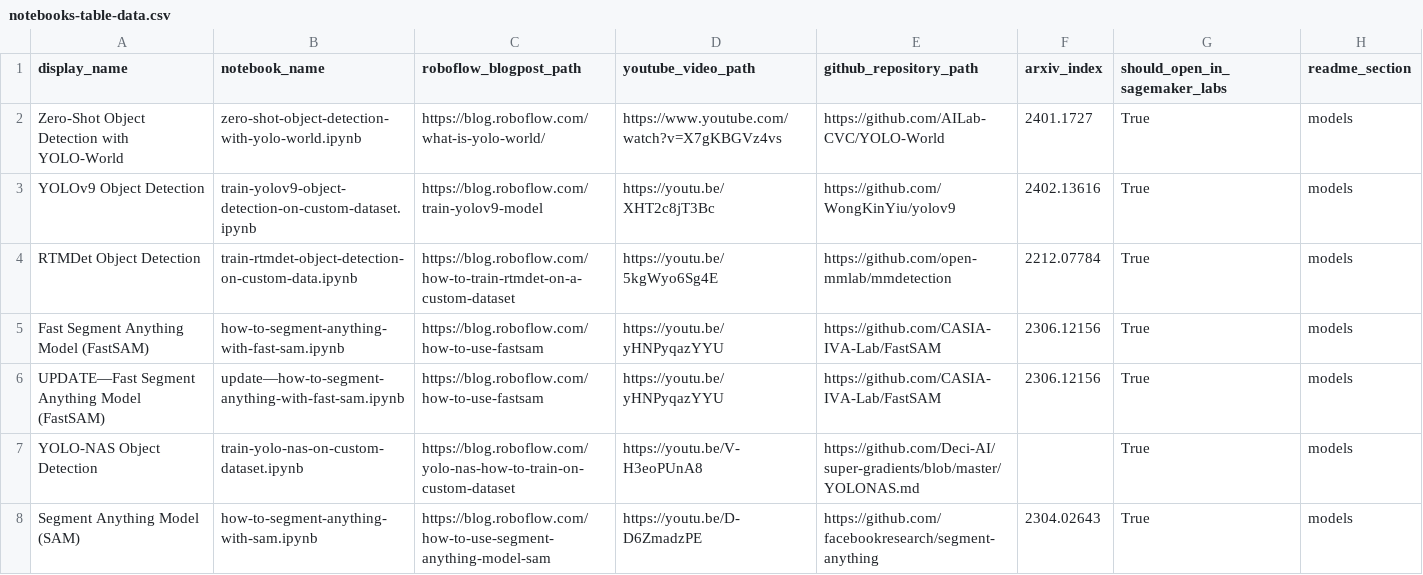
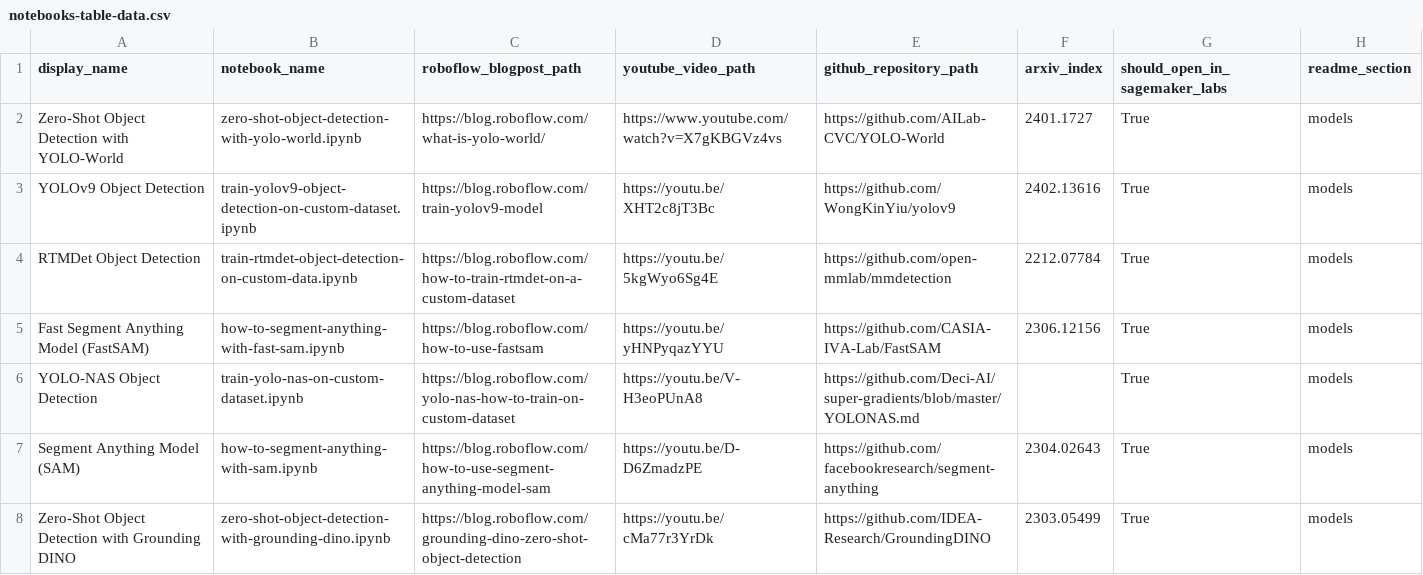
Before and after one commit to roboflow/notebooks, a CSV file: automation/notebooks-table-data.csv, drawn as a sheet; only a part is shown; the shorter side is filled out with more unchanged rows.

Commit message:
Deleted notebooks/how-to-segment-anything-with-fast-sam.ipynb. Then renamed notebooks/update--how-to-segment-anything-with-fast-sam.ipynb to notebooks/how-to-seg ment-anything-with-fast-sam.ipynb

```diff
--- a/automation/notebooks-table-data.csv
+++ b/automation/notebooks-table-data.csv
@@ -5,3 +5,2 @@ RTMDet Object Detection, train-rtmdet-object-detection-on-custom-data.ipynb, htt
 Fast Segment Anything Model (FastSAM), how-to-segment-anything-with-fast-sam.ipynb, https://blog.roboflow.com/how-to-use-fastsam, https://youtu.be/yHNPyqazYYU, https://github.com/CASIA-IVA-Lab/FastSAM,2306.12156, True, models
-UPDATE—Fast Segment Anything Model (FastSAM), update—how-to-segment-anything-with-fast-sam.ipynb, https://blog.roboflow.com/how-to-use-fastsam, https://youtu.be/yHNPyqazYYU, https://github.com/CASIA-IVA-Lab/FastSAM,2306.12156, True, models
 YOLO-NAS Object Detection, train-yolo-nas-on-custom-dataset.ipynb, https://blog.roboflow.com/yolo-nas-how-to-train-on-custom-dataset, https://youtu.be/V-H3eoPUnA8, https://github.com/Deci-AI/super-gradients/blob/master/YOLONAS.md, , True, models
```
Also changed, not shown: 3 other files.
